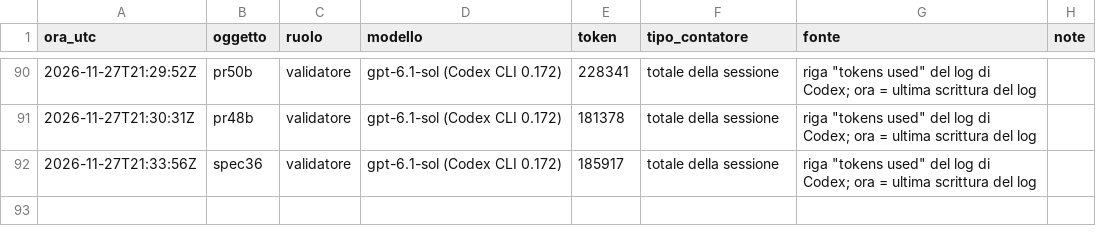
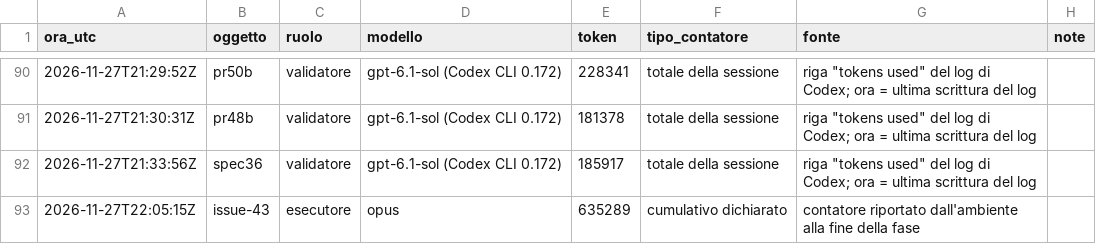
Before and after one commit to ltoscano/men-b-carddemo-java, a CSV file: paper/data/costi.csv, drawn as a sheet; only a part is shown, gaps mark what is left out; the diff names each change by its address in the sheet, - before the commit and + after, or states it on an @@ line.

```diff
--- a/paper/data/costi.csv
+++ b/paper/data/costi.csv
+row 93: 2026-11-27T22:05:15Z | issue-43 | esecutore | opus | 635289 | cumulativo dichiarato | contatore riportato dall'ambiente alla fine della fase
```
Also changed, not shown: paper/data/eventi.csv.
